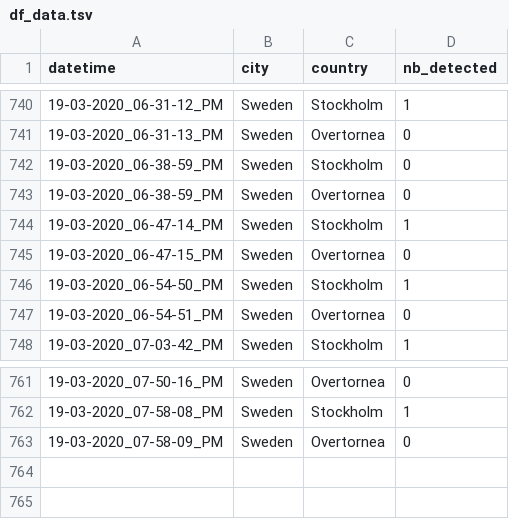
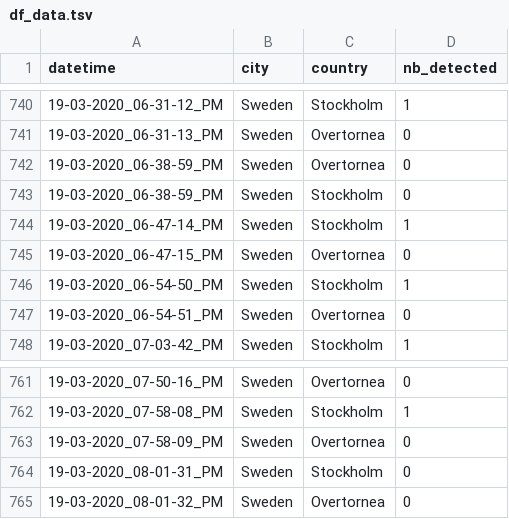
Before and after one commit to MastafaF/corona_virus_analysis, a TSV file: data/dataframe/df_data.tsv, drawn as a sheet; only a part is shown, gaps mark what is left out.

```diff
--- a/data/dataframe/df_data.tsv
+++ b/data/dataframe/df_data.tsv
@@ -741,4 +741,4 @@ datetime	city	country	nb_detected
 19-03-2020_06-31-13_PM	Sweden	Overtornea 	0
+19-03-2020_06-38-59_PM	Sweden	Overtornea 	0
 19-03-2020_06-38-59_PM	Sweden	Stockholm	0
-19-03-2020_06-38-59_PM	Sweden	Overtornea 	0
 19-03-2020_06-47-14_PM	Sweden	Stockholm	1
@@ -763 +763,3 @@ datetime	city	country	nb_detected
 19-03-2020_07-58-09_PM	Sweden	Overtornea 	0
+19-03-2020_08-01-31_PM	Sweden	Stockholm	0
+19-03-2020_08-01-32_PM	Sweden	Overtornea 	0
```
